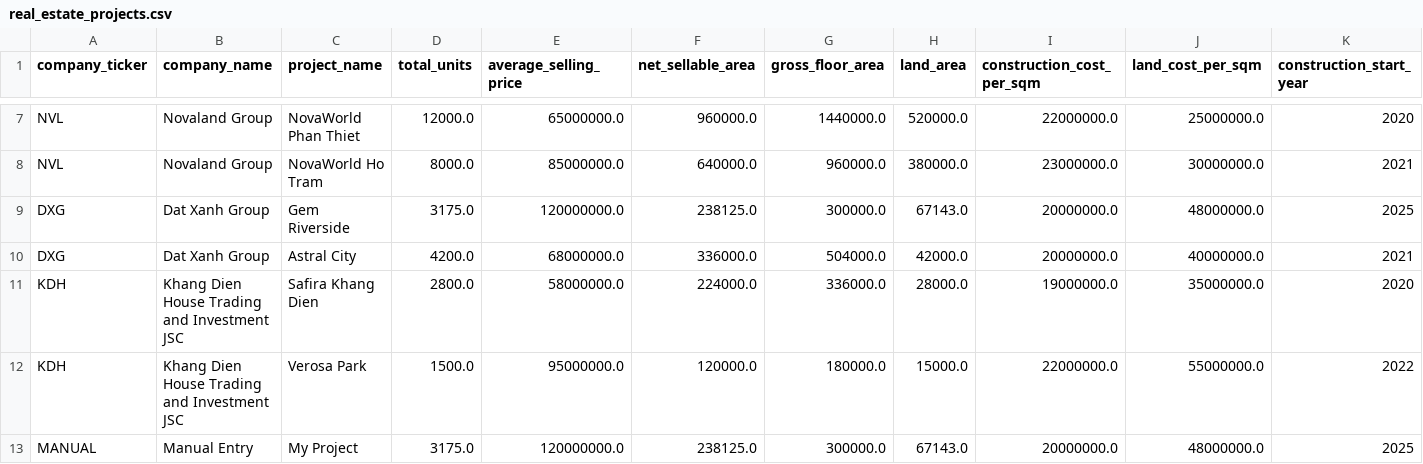
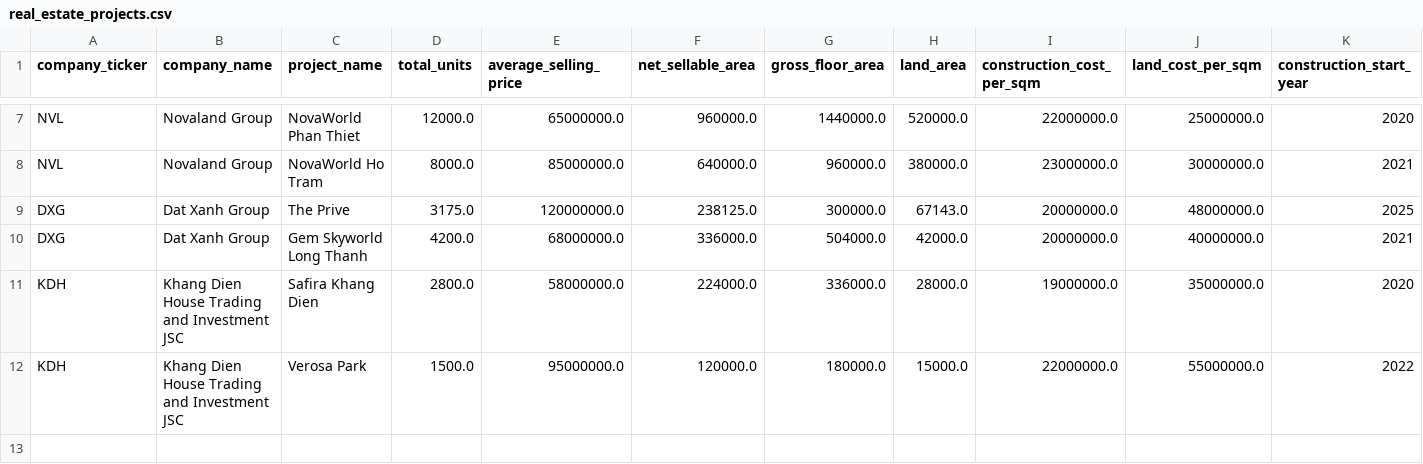
Before and after one commit to dkng272/Company_Dashboard, a CSV file: data/real_estate_projects.csv, drawn as a sheet; only a part is shown, gaps mark what is left out; rows hold the shown columns only; the diff names each change by its address in the sheet, - before the commit and + after, or states it on an @@ line.

```diff
--- a/data/real_estate_projects.csv
+++ b/data/real_estate_projects.csv
-C9 (project_name): Gem Riverside
+C9 (project_name): The Prive
-C10 (project_name): Astral City
+C10 (project_name): Gem Skyworld Long Thanh
-row 13: MANUAL | Manual Entry | My Project | 3175.0 | 120000000.0 | 238125.0 | 300000.0 | 67143.0 | 20000000.0 | 48000000.0 | 2025
```
Also changed, not shown: 1 other file.
